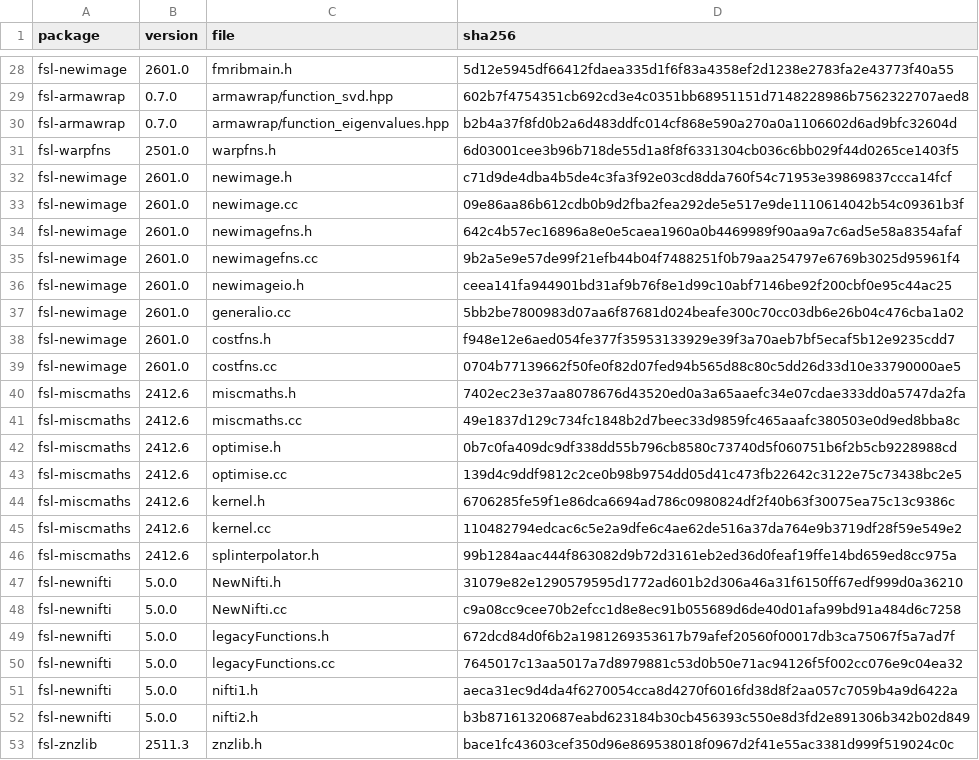
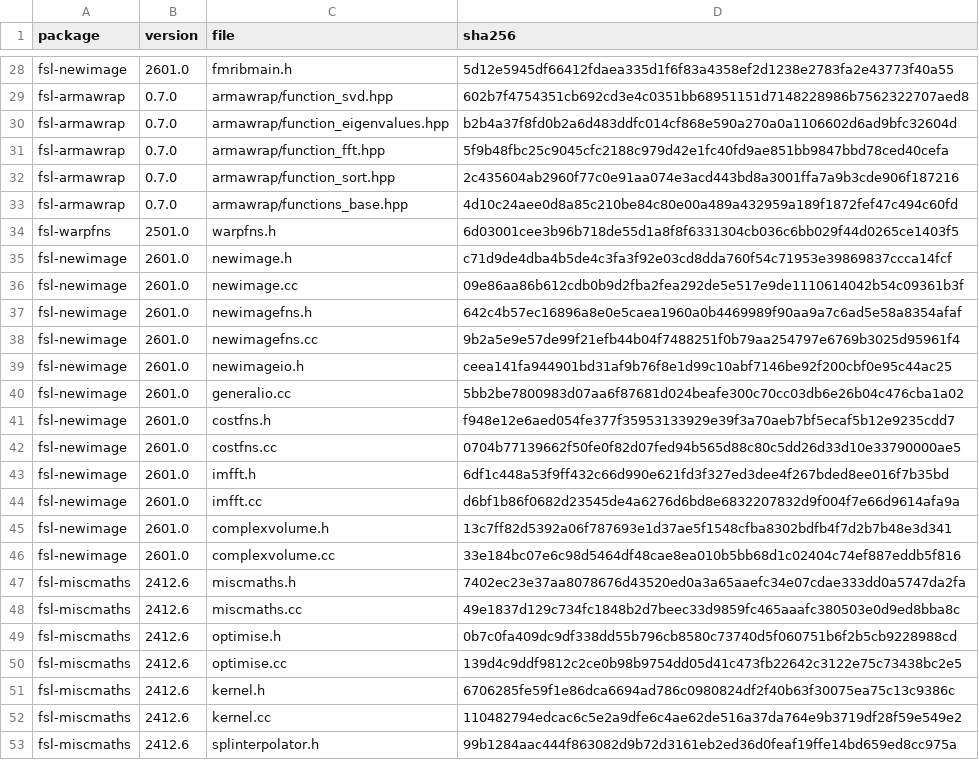
Before and after one commit to karellopez/larmorx, a TSV file: crates-nc/fsl-source/MANIFEST.tsv, drawn as a sheet; only a part is shown, gaps mark what is left out; the shorter side is filled out with more unchanged rows; the diff names each change by its address in the sheet, - before the commit and + after, or states it on an @@ line.

Commit message:
fslmaths replica, sub-task 2: efficient_convolve's FFT path (Armadillo's Kiss FFT engine, newimage's fft3/ifft3, in larmorx-nc-core's kissfft); 251 suite cases (218 identical, 32 both-error, the known double -tan); findings, PROVENANCE, NOTICE (Kiss FFT's licence), FSL's imfft, complexvolume and armawrap's FFT, sort and reductions in fsl-source

```diff
--- a/crates-nc/fsl-source/MANIFEST.tsv
+++ b/crates-nc/fsl-source/MANIFEST.tsv
+row 31: fsl-armawrap | 0.7.0 | armawrap/function_fft.hpp | 5f9b48fbc25c9045cfc2188c979d42e1fc40fd9ae851bb9847bbd78ced40cefa
+row 32: fsl-armawrap | 0.7.0 | armawrap/function_sort.hpp | 2c435604ab2960f77c0e91aa074e3acd443bd8a3001ffa7a9b3cde906f187216
+row 33: fsl-armawrap | 0.7.0 | armawrap/functions_base.hpp | 4d10c24aee0d8a85c210be84c80e00a489a432959a189f1872fef47c494c60fd
+row 43: fsl-newimage | 2601.0 | imfft.h | 6df1c448a53f9ff432c66d990e621fd3f327ed3dee4f267bded8ee016f7b35bd
+row 44: fsl-newimage | 2601.0 | imfft.cc | d6bf1b86f0682d23545de4a6276d6bd8e6832207832d9f004f7e66d9614afa9a
+row 45: fsl-newimage | 2601.0 | complexvolume.h | 13c7ff82d5392a06f787693e1d37ae5f1548cfba8302bdfb4f7d2b7b48e3d341
+row 46: fsl-newimage | 2601.0 | complexvolume.cc | 33e184bc07e6c98d5464df48cae8ea010b5bb68d1c02404c74ef887eddb5f816
```
Also changed, not shown: 17 other files.
